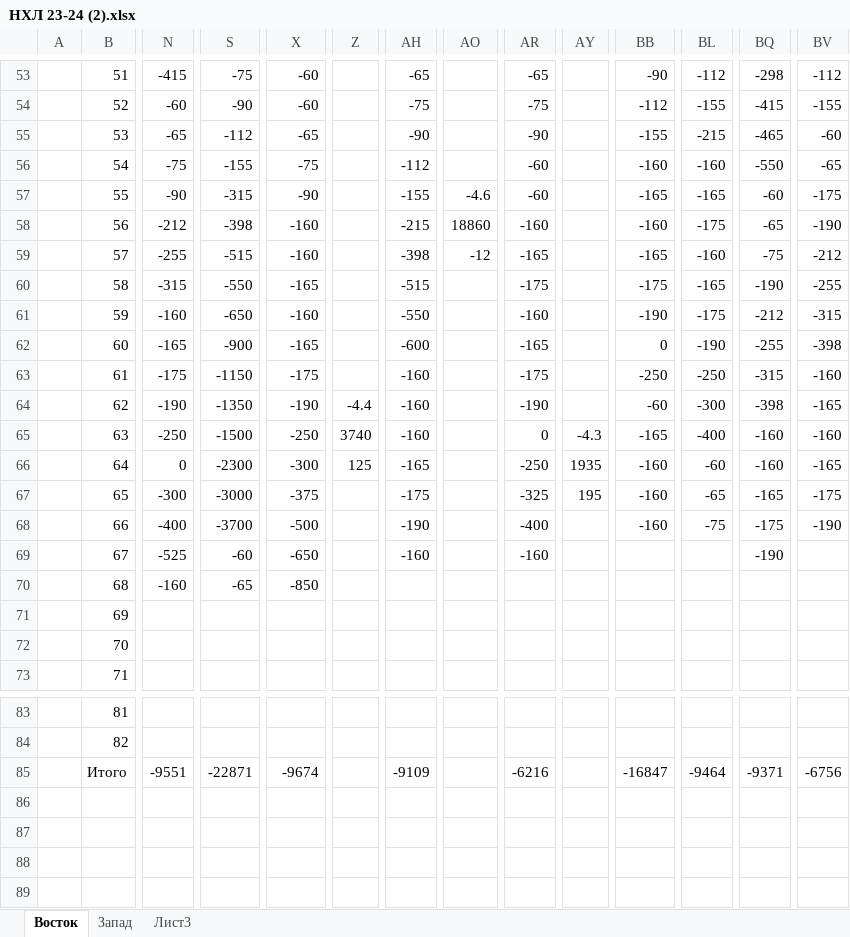
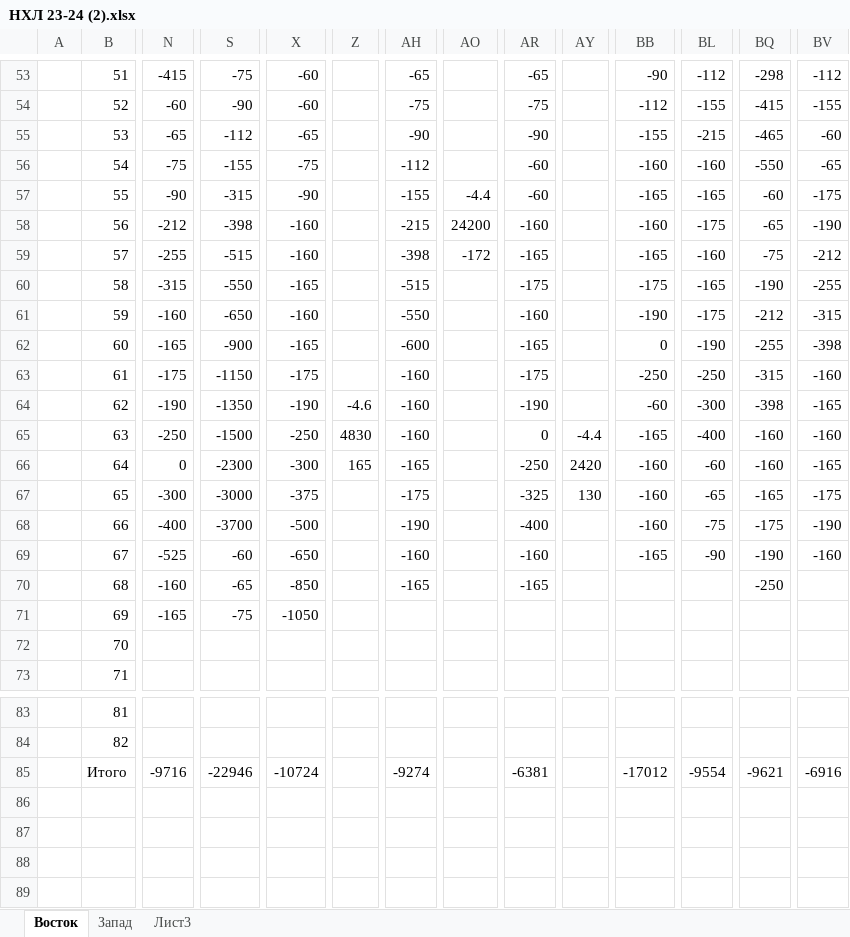
Before and after one commit to EugenySobyanin/Repository_1, an Excel workbook: Ставки/НХЛ 23-24 (2).xlsx, sheet Восток, drawn as a sheet; only a part is shown, gaps mark what is left out; values as stored, in another font and other column widths than the file's, no cell formats; the diff covers the shown part only; the diff names each change by its address in the sheet, - before the commit and + after, or states it on an @@ line.

```diff
--- a/Ставки/НХЛ 23-24 (2).xlsx (sheet Восток)
+++ b/Ставки/НХЛ 23-24 (2).xlsx (sheet Восток)
-AO57: -4.6
+AO57: -4.4
-AO58: 18860
+AO58: 24200
-AO59: -12
+AO59: -172
-Z64: -4.4
+Z64: -4.6
-Z65: 3740
+Z65: 4830
-AY65: -4.3
+AY65: -4.4
-Z66: 125
+Z66: 165
-AY66: 1935
+AY66: 2420
-AY67: 195
+AY67: 130
-BB69: (empty)
+BB69: -165
-BL69: (empty)
+BL69: -90
-BV69: (empty)
+BV69: -160
-AH70: (empty)
+AH70: -165
-AR70: (empty)
+AR70: -165
-BQ70: (empty)
+BQ70: -250
-N71: (empty)
+N71: -165
-S71: (empty)
+S71: -75
-X71: (empty)
+X71: -1050
-N85: -9551
+N85: -9716
-S85: -22871
+S85: -22946
-X85: -9674
+X85: -10724
-AH85: -9109
+AH85: -9274
-AR85: -6216
+AR85: -6381
-BB85: -16847
+BB85: -17012
-BL85: -9464
+BL85: -9554
-BQ85: -9371
+BQ85: -9621
-BV85: -6756
+BV85: -6916
```
Also changed, not shown: 16 edited cells elsewhere in this sheet, sheet Запад, cell formats, 1 other file.
